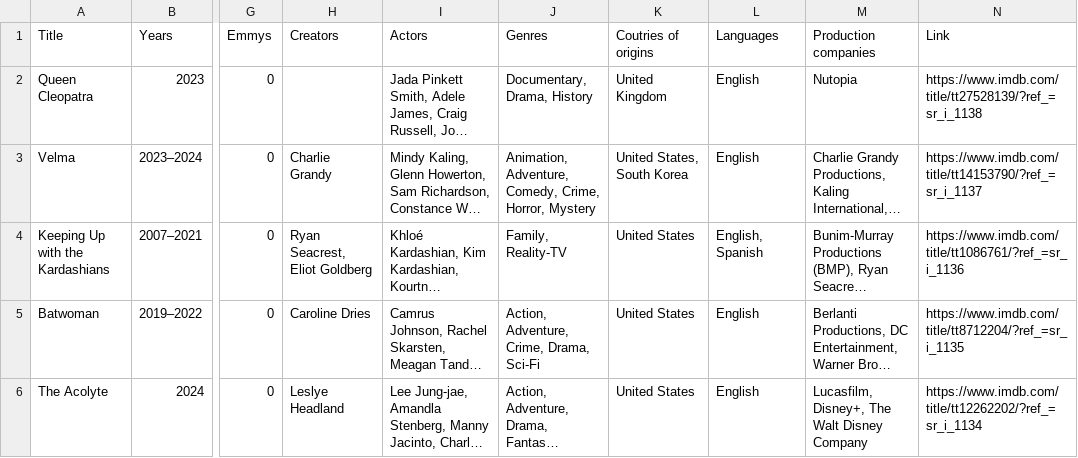
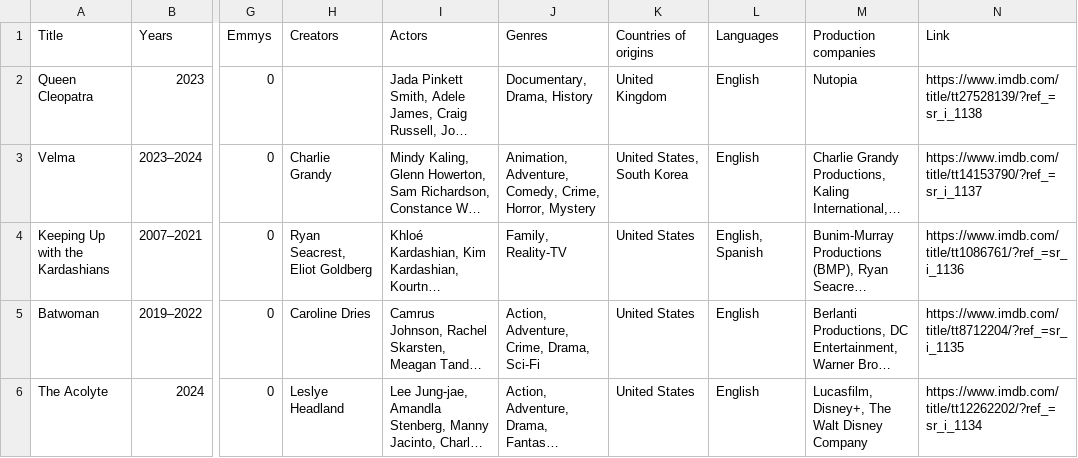
Before and after one commit to Snag69/Data-Science, a CSV file: data/tvshows_raw.csv (was tvshows.csv), drawn as a sheet; only a part is shown, gaps mark what is left out; long unchanged cells end in …; the diff names each change by its address in the sheet, - before the commit and + after, or states it on an @@ line.

Commit message:
Preprocessing data

```diff
--- a/tvshows.csv
+++ b/data/tvshows_raw.csv
-K1: Coutries of origins
+K1: Countries of origins
```
Also changed, not shown: 3 other files.
